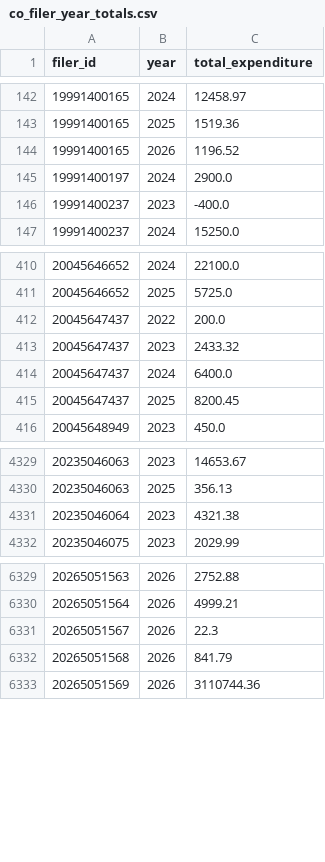
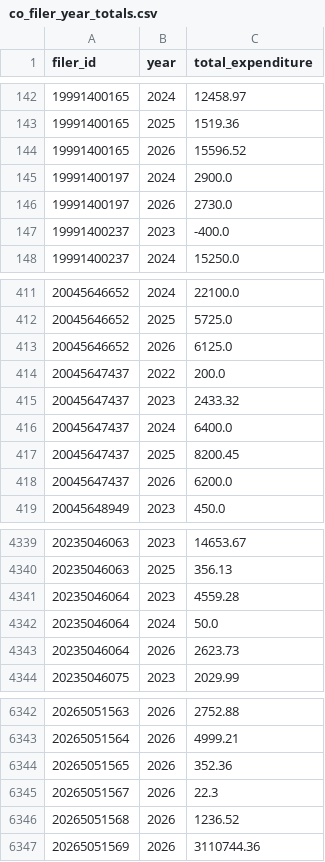
Before and after one commit to nesanders/federal-campaign-disclosure-ai, a CSV file: data/processed/co_filer_year_totals.csv, drawn as a sheet; only a part is shown, gaps mark what is left out; the diff covers the shown part only.

```diff
--- a/data/processed/co_filer_year_totals.csv
+++ b/data/processed/co_filer_year_totals.csv
@@ -143,4 +143,5 @@ filer_id,year,total_expenditure
 19991400165,2025,1519.36
-19991400165,2026,1196.52
+19991400165,2026,15596.52
 19991400197,2024,2900.0
+19991400197,2026,2730.0
 19991400237,2023,-400.0
@@ -411,2 +412,3 @@ filer_id,year,total_expenditure
 20045646652,2025,5725.0
+20045646652,2026,6125.0
 20045647437,2022,200.0
@@ -415,2 +417,3 @@ filer_id,year,total_expenditure
 20045647437,2025,8200.45
+20045647437,2026,6200.0
 20045648949,2023,450.0
@@ -4330,3 +4340,5 @@ filer_id,year,total_expenditure
 20235046063,2025,356.13
-20235046064,2023,4321.38
+20235046064,2023,4559.28
+20235046064,2024,50.0
+20235046064,2026,2623.73
 20235046075,2023,2029.99
@@ -6330,4 +6343,5 @@ filer_id,year,total_expenditure
 20265051564,2026,4999.21
+20265051565,2026,352.36
 20265051567,2026,22.3
-20265051568,2026,841.79
+20265051568,2026,1236.52
 20265051569,2026,3110744.36
```
Also changed, not shown: 13 added rows and 135 edited cells elsewhere in this file, data/processed/co_matches.csv, data/processed/ie_totals_2026.csv, 22 other files.
